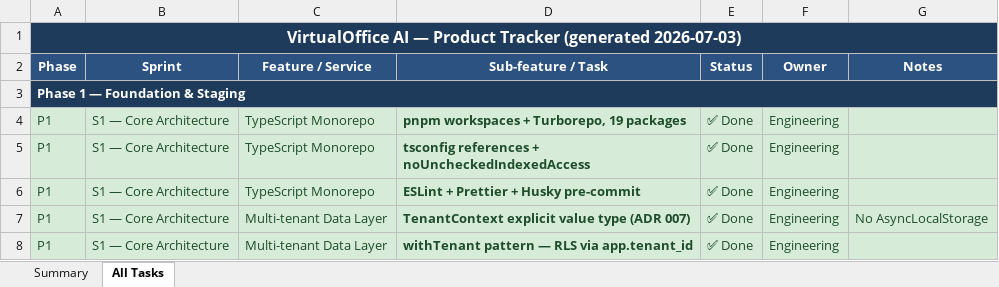
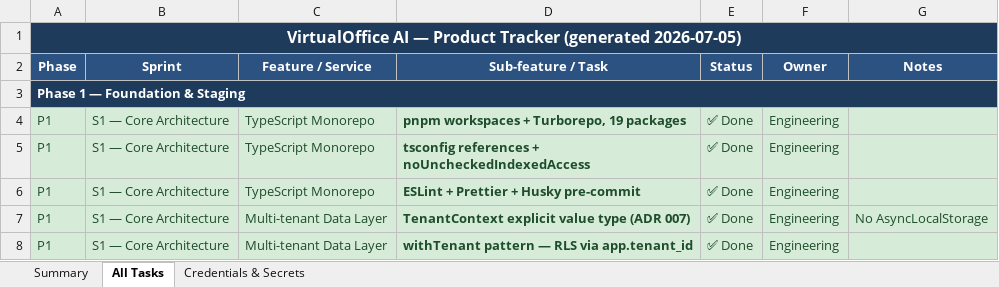
Before and after one commit to manuani/mysquad, an Excel workbook: VoAI-Product-Tracker.xlsx, sheet All Tasks, drawn as a sheet; only a part is shown; values as stored, in another font and other column widths than the file's, no borders; the diff names each change by its address in the sheet, - before the commit and + after, or states it on an @@ line.

```diff
--- a/VoAI-Product-Tracker.xlsx (sheet All Tasks)
+++ b/VoAI-Product-Tracker.xlsx (sheet All Tasks)
+sheet tab: Credentials & Secrets
-A1 (Phase): …Tracker (generated 2026-07-03)
+A1 (Phase): …Tracker (generated 2026-07-05)
```
Also changed, not shown: 1 other file.
